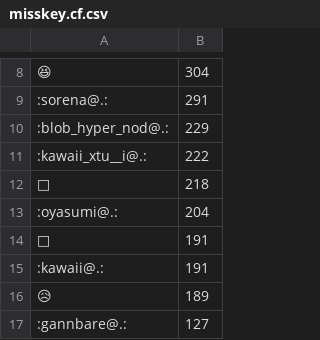
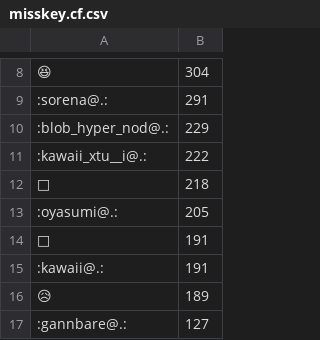
Before and after one commit to haborite/emoji_ski, a CSV file: misskey.cf/misskey.cf.csv, drawn as a sheet; only a part is shown, gaps mark what is left out.

```diff
--- a/misskey.cf/misskey.cf.csv
+++ b/misskey.cf/misskey.cf.csv
@@ -12,3 +12,3 @@
 🤔,218
-:oyasumi@.:,204
+:oyasumi@.:,205
 💙,191
```
Also changed, not shown: misskey.noellabo.jp/misskey.noellabo.jp.csv, 3 other files.
